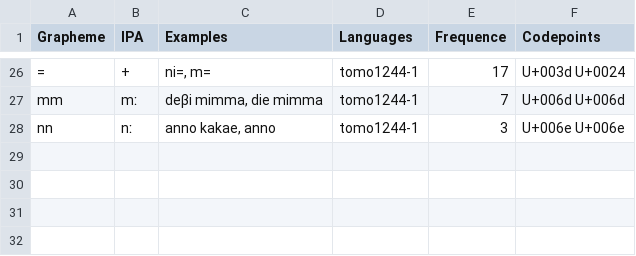
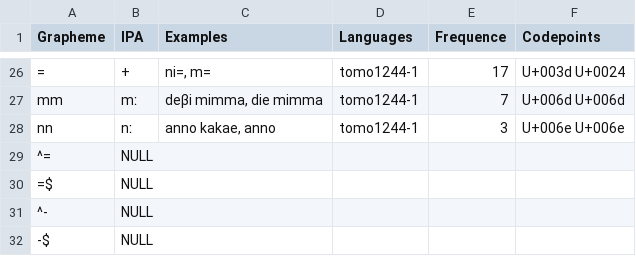
Before and after one commit to lexibank/barlowkilliantomoip, a TSV file: etc/orthography.tsv, drawn as a sheet; only a part is shown, gaps mark what is left out; the diff names each change by its address in the sheet, - before the commit and + after, or states it on an @@ line.

Commit message:
Fix segments

```diff
--- a/etc/orthography.tsv
+++ b/etc/orthography.tsv
+row 29: ^= | NULL
+row 30: =$ | NULL
+row 31: ^- | NULL
+row 32: -$ | NULL
```
